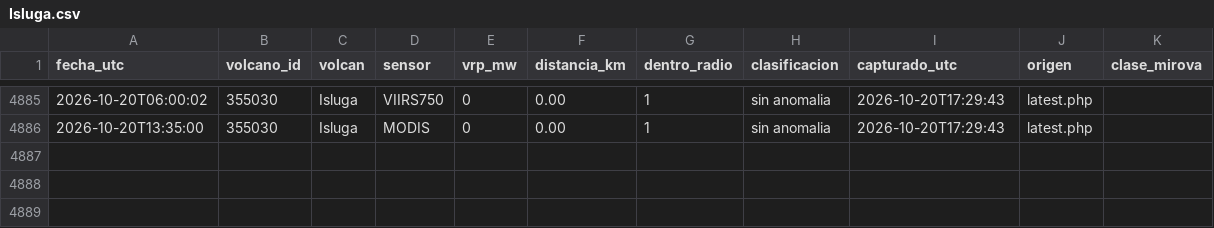
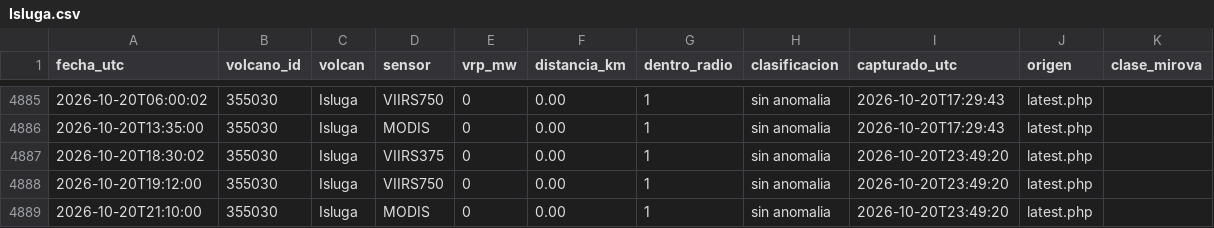
Before and after one commit to ProfeSergioM/ProfeSergioM.github.io, a CSV file: mirova/datos/Isluga.csv, drawn as a sheet; only a part is shown, gaps mark what is left out; the diff names each change by its address in the sheet, - before the commit and + after, or states it on an @@ line.

```diff
--- a/mirova/datos/Isluga.csv
+++ b/mirova/datos/Isluga.csv
+row 4887: 2026-10-20T18:30:02 | 355030 | Isluga | VIIRS375 | 0 | 0.00 | 1 | sin anomalia | 2026-10-20T23:49:20 | latest.php
+row 4888: 2026-10-20T19:12:00 | 355030 | Isluga | VIIRS750 | 0 | 0.00 | 1 | sin anomalia | 2026-10-20T23:49:20 | latest.php
+row 4889: 2026-10-20T21:10:00 | 355030 | Isluga | MODIS | 0 | 0.00 | 1 | sin anomalia | 2026-10-20T23:49:20 | latest.php
```
Also changed, not shown: mirova/datos/Lascar.csv, mirova/datos/Lastarria.csv, 21 other files.
